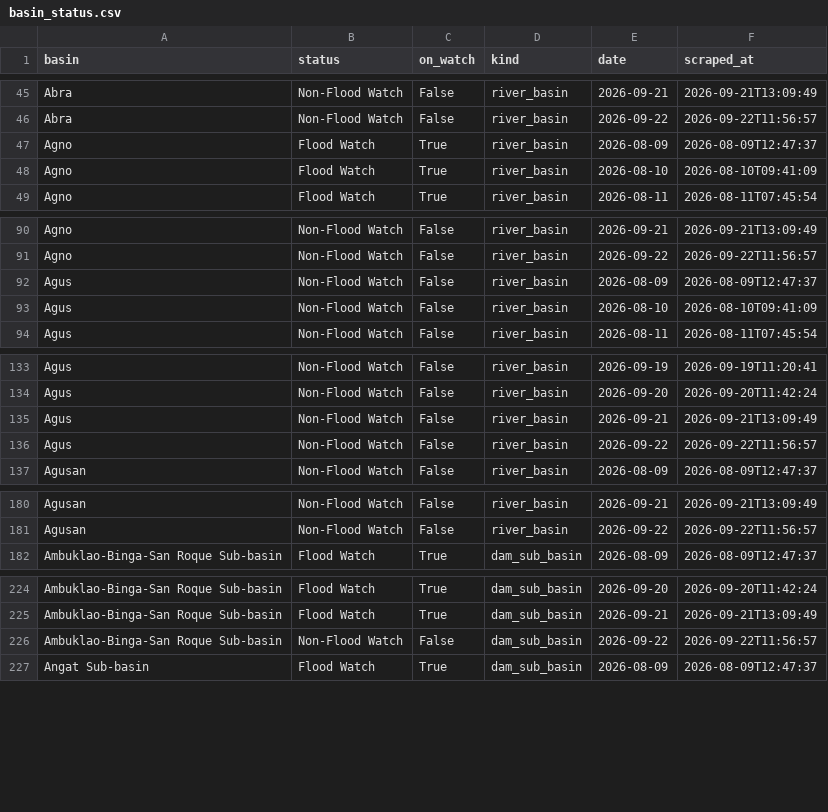
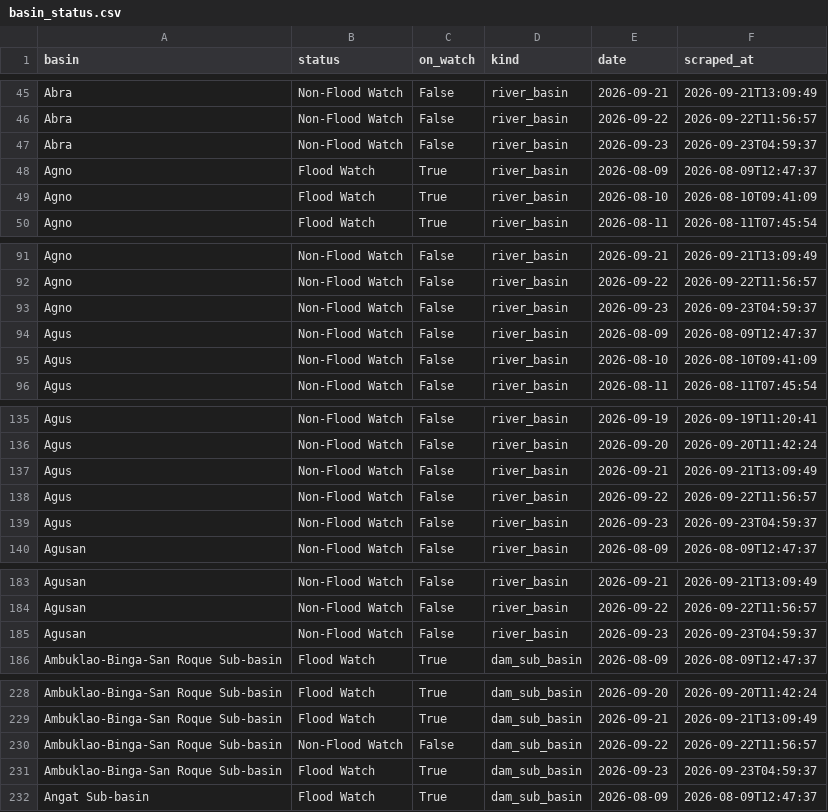
Before and after one commit to Zeref538/apaw, a CSV file: data/basin_status.csv, drawn as a sheet; only a part is shown, gaps mark what is left out; the diff covers the shown part only.

```diff
--- a/data/basin_status.csv
+++ b/data/basin_status.csv
@@ -46,2 +46,3 @@ Abra,Non-Flood Watch,False,river_basin,2026-09-21,2026-09-21T13:09:49
 Abra,Non-Flood Watch,False,river_basin,2026-09-22,2026-09-22T11:56:57
+Abra,Non-Flood Watch,False,river_basin,2026-09-23,2026-09-23T04:59:37
 Agno,Flood Watch,True,river_basin,2026-08-09,2026-08-09T12:47:37
@@ -91,2 +92,3 @@ Agno,Non-Flood Watch,False,river_basin,2026-09-21,2026-09-21T13:09:49
 Agno,Non-Flood Watch,False,river_basin,2026-09-22,2026-09-22T11:56:57
+Agno,Non-Flood Watch,False,river_basin,2026-09-23,2026-09-23T04:59:37
 Agus,Non-Flood Watch,False,river_basin,2026-08-09,2026-08-09T12:47:37
@@ -136,2 +138,3 @@ Agus,Non-Flood Watch,False,river_basin,2026-09-21,2026-09-21T13:09:49
 Agus,Non-Flood Watch,False,river_basin,2026-09-22,2026-09-22T11:56:57
+Agus,Non-Flood Watch,False,river_basin,2026-09-23,2026-09-23T04:59:37
 Agusan,Non-Flood Watch,False,river_basin,2026-08-09,2026-08-09T12:47:37
@@ -181,2 +184,3 @@ Agusan,Non-Flood Watch,False,river_basin,2026-09-21,2026-09-21T13:09:49
 Agusan,Non-Flood Watch,False,river_basin,2026-09-22,2026-09-22T11:56:57
+Agusan,Non-Flood Watch,False,river_basin,2026-09-23,2026-09-23T04:59:37
 Ambuklao-Binga-San Roque Sub-basin,Flood Watch,True,dam_sub_basin,2026-08-09,2026-08-09T12:47:37
@@ -226,2 +230,3 @@ Ambuklao-Binga-San Roque Sub-basin,Flood Watch,True,dam_sub_basin,2026-09-21,202
 Ambuklao-Binga-San Roque Sub-basin,Non-Flood Watch,False,dam_sub_basin,2026-09-22,2026-09-22T11:56:57
+Ambuklao-Binga-San Roque Sub-basin,Flood Watch,True,dam_sub_basin,2026-09-23,2026-09-23T04:59:37
 Angat Sub-basin,Flood Watch,True,dam_sub_basin,2026-08-09,2026-08-09T12:47:37
```
Also changed, not shown: 17 added rows elsewhere in this file, data/dam_levels.csv, 6 other files.
